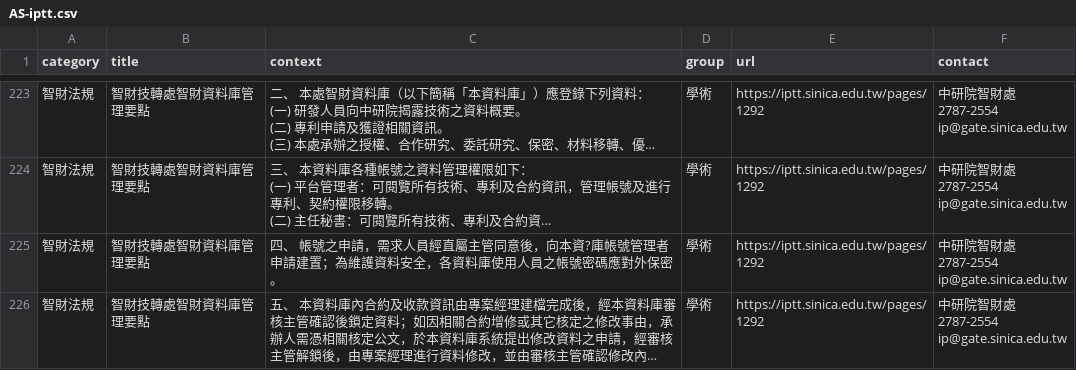
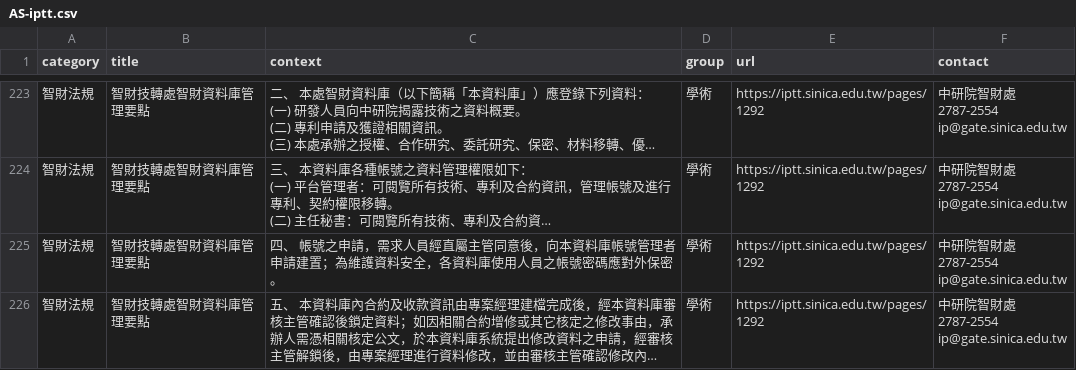
Before and after one commit to chungdaw/AS-FAQ-PREVIEW, a CSV file: source/AS-iptt.csv, drawn as a sheet; only a part is shown, gaps mark what is left out; long unchanged cells end in …; the diff covers the shown part only; the diff names each change by its address in the sheet, - before the commit and + after, or states it on an @@ line.

```diff
--- a/source/AS-iptt.csv
+++ b/source/AS-iptt.csv
-C225 (context): …，向本資?庫帳號管…
+C225 (context): …，向本資料庫帳號管…
```
Also changed, not shown: 29 edited cells elsewhere in this file, source/AS-ITS.csv, source/AS-dgbas.csv, 12 other files.
